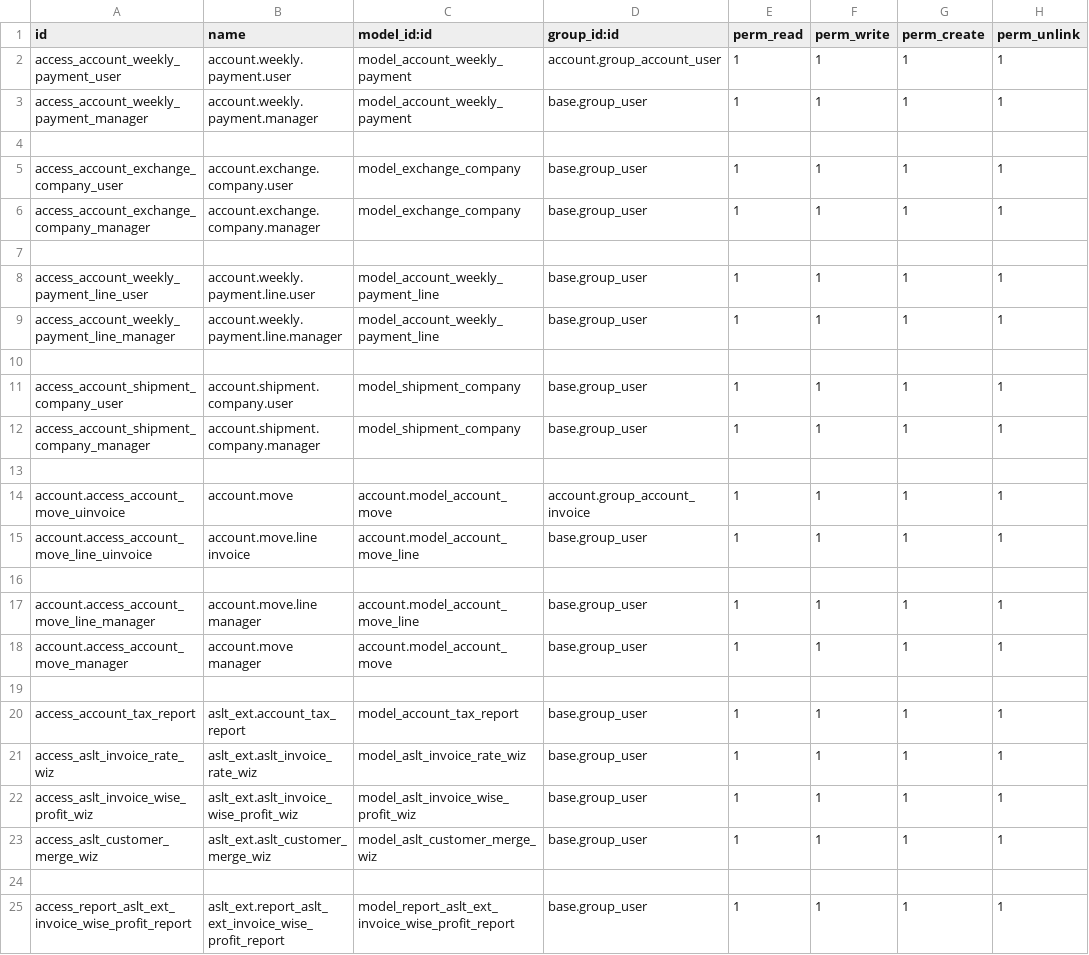
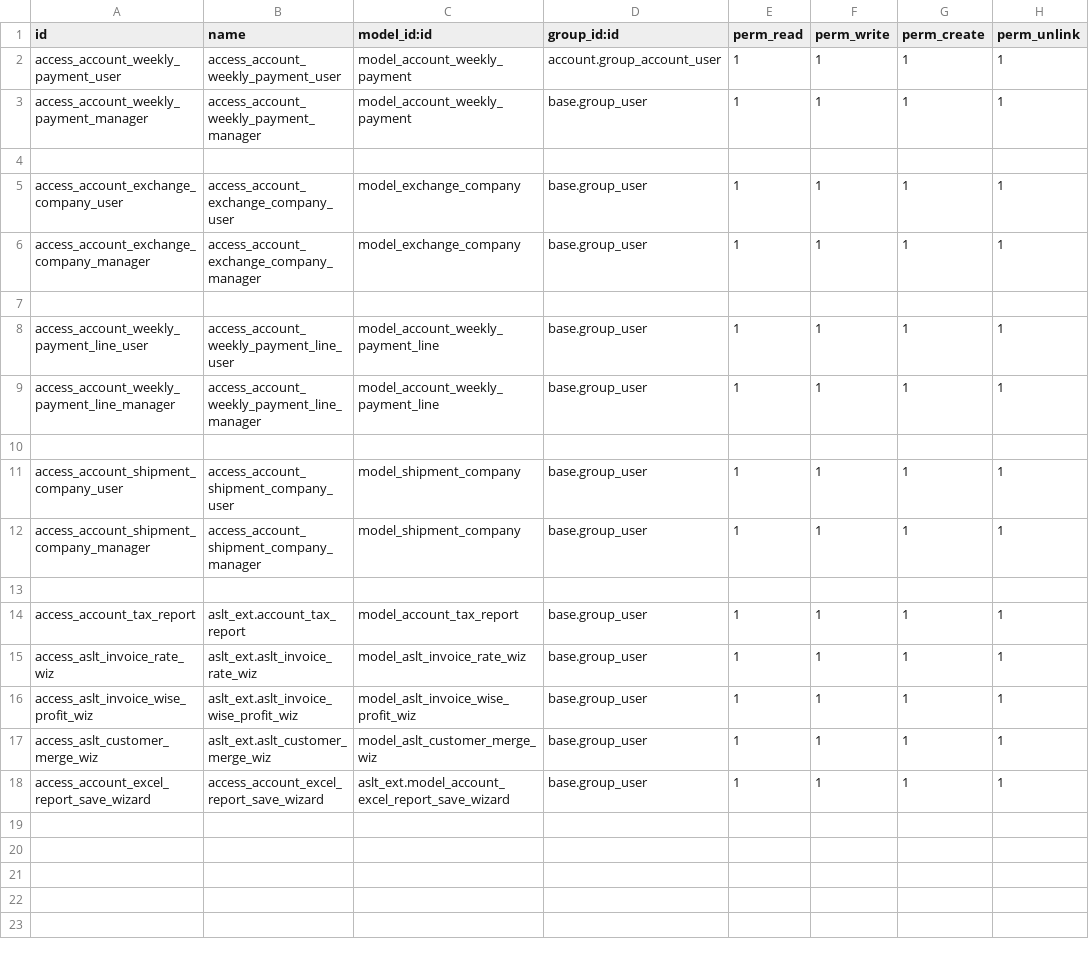
Before and after one commit to aarsol/aslt, a CSV file: aslt_ext/security/ir.model.access.csv, drawn as a sheet.

Commit message:
Reports

```diff
--- a/aslt_ext/security/ir.model.access.csv
+++ b/aslt_ext/security/ir.model.access.csv
@@ -1,19 +1,13 @@
 id,name,model_id:id,group_id:id,perm_read,perm_write,perm_create,perm_unlink
-access_account_weekly_payment_user,account.weekly.payment.user,model_account_weekly_payment,account.group_account_user,1,1,1,1
-access_account_weekly_payment_manager,account.weekly.payment.manager,model_account_weekly_payment,base.group_user,1,1,1,1
+access_account_weekly_payment_user,access_account_weekly_payment_user,model_account_weekly_payment,account.group_account_user,1,1,1,1
+access_account_weekly_payment_manager,access_account_weekly_payment_manager,model_account_weekly_payment,base.group_user,1,1,1,1
 
-access_account_exchange_company_user,account.exchange.company.user,model_exchange_company,base.group_user,1,1,1,1
-access_account_exchange_company_manager,account.exchange.company.manager,model_exchange_company,base.group_user,1,1,1,1
+access_account_exchange_company_user,access_account_exchange_company_user,model_exchange_company,base.group_user,1,1,1,1
+access_account_exchange_company_manager,access_account_exchange_company_manager,model_exchange_company,base.group_user,1,1,1,1
 
-access_account_weekly_payment_line_user,account.weekly.payment.line.user,model_account_weekly_payment_line,base.group_user,1,1,1,1
-access_account_weekly_payment_line_manager,account.weekly.payment.line.manager,model_account_weekly_payment_line,base.group_user,1,1,1,1
+access_account_weekly_payment_line_user,access_account_weekly_payment_line_user,model_account_weekly_payment_line,base.group_user,1,1,1,1
+access_account_weekly_payment_line_manager,access_account_weekly_payment_line_manager,model_account_weekly_payment_line,base.group_user,1,1,1,1
 
-access_account_shipment_company_user,account.shipment.company.user,model_shipment_company,base.group_user,1,1,1,1
-access_account_shipment_company_manager,account.shipment.company.manager,model_shipment_company,base.group_user,1,1,1,1
-
-account.access_account_move_uinvoice,account.move,account.model_account_move,account.group_account_invoice,1,1,1,1
-account.access_account_move_line_uinvoice,account.move.line invoice,account.model_account_move_line,base.group_user,1,1,1,1
-
-account.access_account_move_line_manager,account.move.line manager,account.model_account_move_line,base.group_user,1,1,1,1
-account.access_account_move_manager,account.move manager,account.model_account_move,base.group_user,1,1,1,1
+access_account_shipment_company_user,access_account_shipment_company_user,model_shipment_company,base.group_user,1,1,1,1
+access_account_shipment_company_manager,access_account_shipment_company_manager,model_shipment_company,base.group_user,1,1,1,1
 
@@ -23,3 +17,2 @@ access_aslt_invoice_wise_profit_wiz,aslt_ext.aslt_invoice_wise_profit_wiz,model_
 access_aslt_customer_merge_wiz,aslt_ext.aslt_customer_merge_wiz,model_aslt_customer_merge_wiz,base.group_user,1,1,1,1
-
-access_report_aslt_ext_invoice_wise_profit_report,aslt_ext.report_aslt_ext_invoice_wise_profit_report,model_report_aslt_ext_invoice_wise_profit_report,base.group_user,1,1,1,1
+access_account_excel_report_save_wizard,access_account_excel_report_save_wizard,aslt_ext.model_account_excel_report_save_wizard,base.group_user,1,1,1,1
```
Also changed, not shown: 6 other files.
